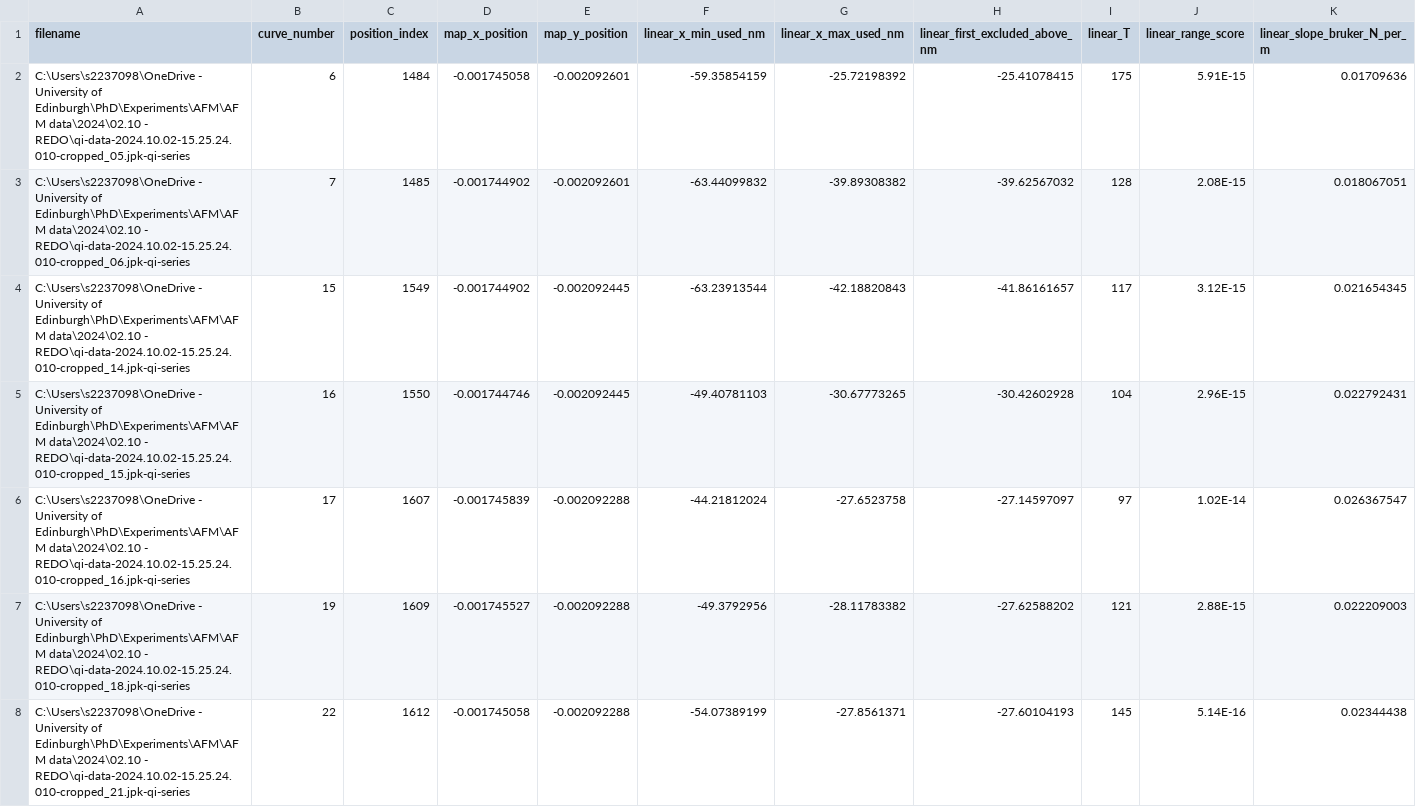
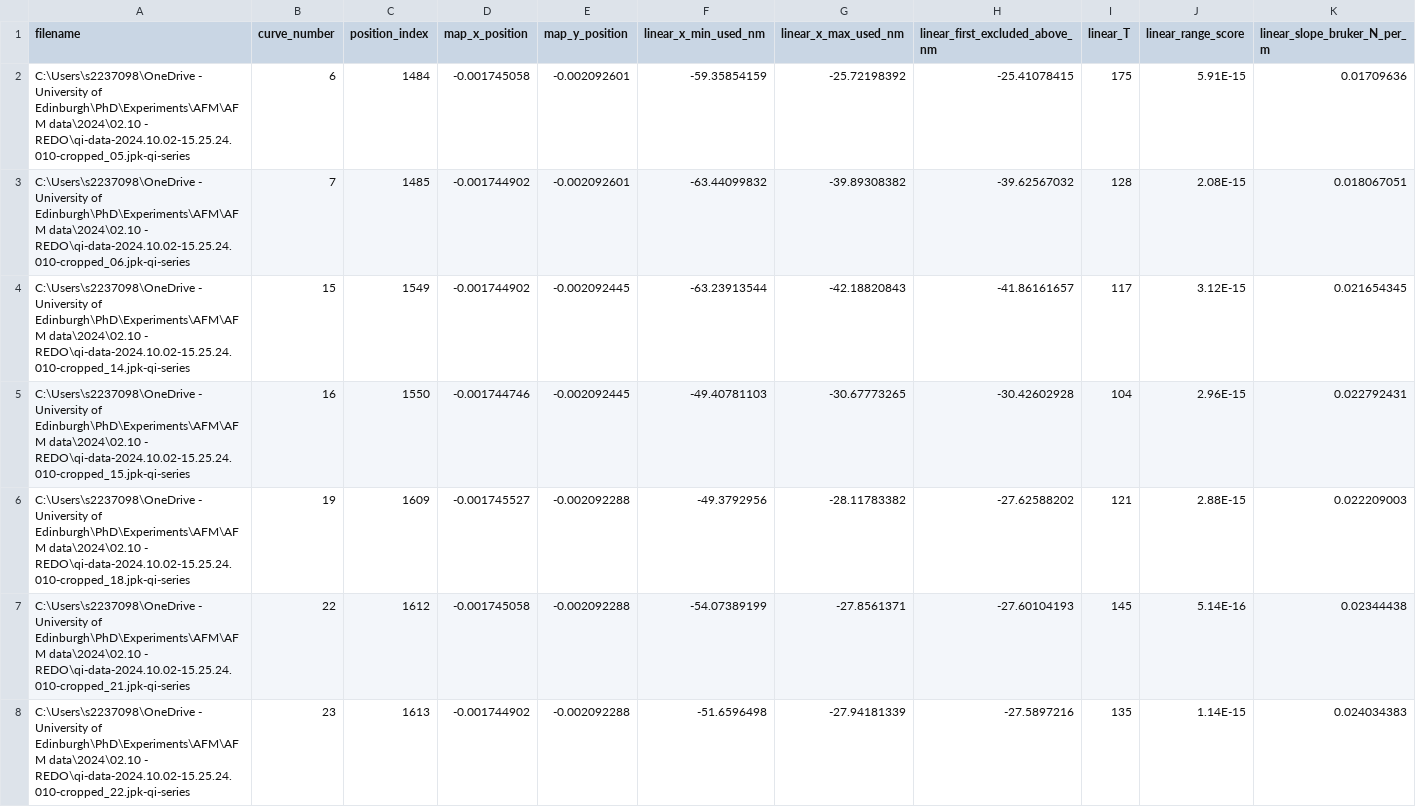
Before and after one commit to Yazhini-Vinoth-Kumar/AFM-plots_Jython_exports, a CSV file: csv_data/320_cell2_crop2/AFM_jython_summary.csv, drawn as a sheet; only a part is shown; the shorter side is filled out with more unchanged rows; rows hold the shown columns only; the diff names each change by its address in the sheet, - before the commit and + after, or states it on an @@ line.

Commit message:
remove 320 cell2 crop2 17

```diff
--- a/csv_data/320_cell2_crop2/AFM_jython_summary.csv
+++ b/csv_data/320_cell2_crop2/AFM_jython_summary.csv
-row 6: C:\Users\s2237098\OneDrive - University of Edinburgh\PhD\Experiments\AFM\AFM data\2024\02.10 - REDO\qi-data-2024.10.02-15.25.24.010-cropped_16.jpk-qi-series | 17 | 1607 | -0.001745839 | -0.002092288 | -44.21812024 | -27.6523758 | -27.14597097 | 97 | 1.02E-14 | 0.026367547
```
Also changed, not shown: 3 other files.
